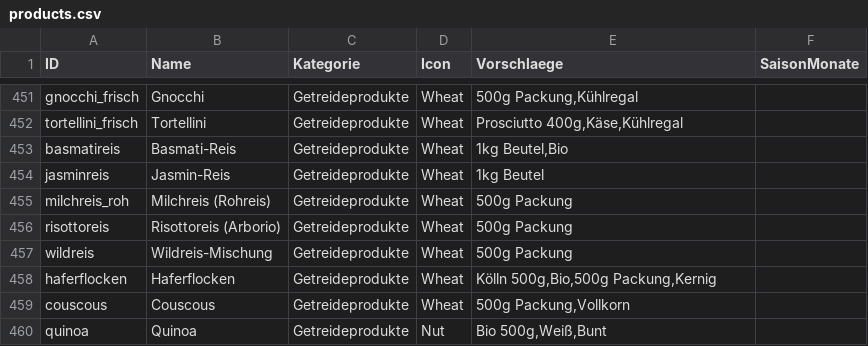
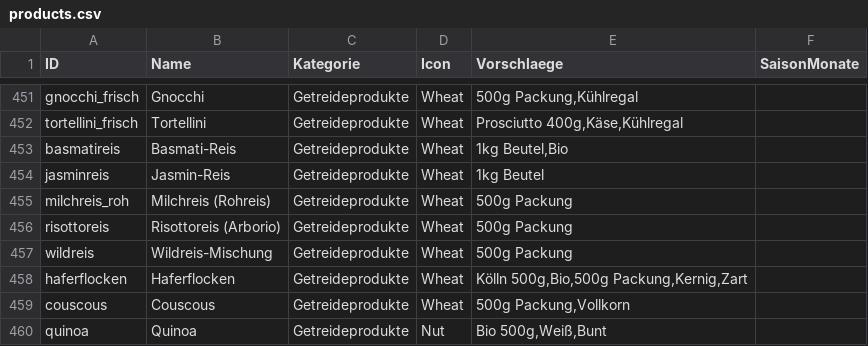
Before and after one commit to Misterwanwa/Tischplan, a CSV file: public/products.csv, drawn as a sheet; only a part is shown, gaps mark what is left out.

```diff
--- a/public/products.csv
+++ b/public/products.csv
@@ -457,3 +457,3 @@ risottoreis;Risottoreis (Arborio);Getreideprodukte;Wheat;500g Packung;
 wildreis;Wildreis-Mischung;Getreideprodukte;Wheat;500g Packung;
-haferflocken;Haferflocken;Getreideprodukte;Wheat;Kölln 500g,Bio,500g Packung,Kernig;
+haferflocken;Haferflocken;Getreideprodukte;Wheat;Kölln 500g,Bio,500g Packung,Kernig,Zart;
 couscous;Couscous;Getreideprodukte;Wheat;500g Packung,Vollkorn;
```
Also changed, not shown: 2 other files.
